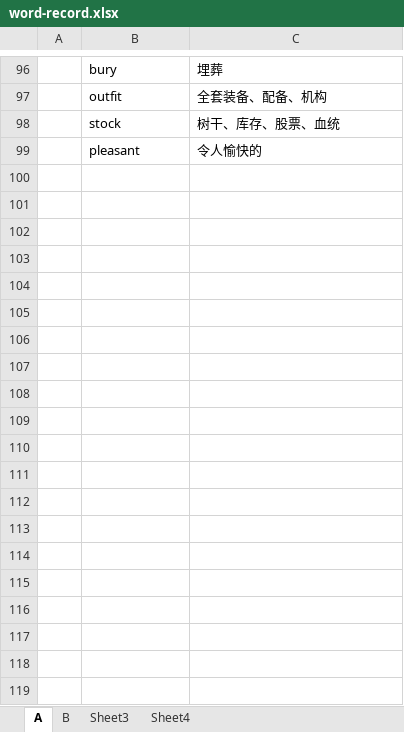
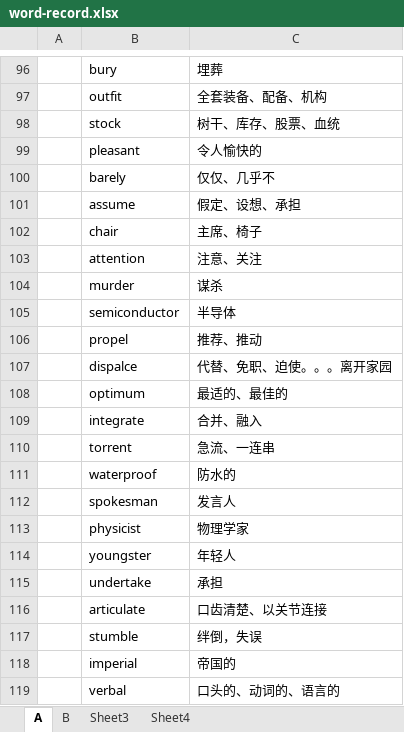
Before and after one commit to lvzhaolz/english-record, an Excel workbook: word-record.xlsx, sheet A, drawn as a sheet; only a part is shown, gaps mark what is left out; values as stored, in another font and other column widths than the file's, no borders; the diff covers the shown part only; the diff names each change by its address in the sheet, - before the commit and + after, or states it on an @@ line.

Commit message:
2021/2/20 更新

```diff
--- a/word-record.xlsx (sheet A)
+++ b/word-record.xlsx (sheet A)
+row 100:  | barely | 仅仅、几乎不
+row 101:  | assume | 假定、设想、承担
+row 102:  | chair | 主席、椅子
+row 103:  | attention | 注意、关注
+row 104:  | murder | 谋杀
+row 105:  | semiconductor | 半导体
+row 106:  | propel | 推荐、推动
+row 107:  | dispalce | 代替、免职、迫使。。。离开家园
+row 108:  | optimum | 最适的、最佳的
+row 109:  | integrate | 合并、融入
+row 110:  | torrent | 急流、一连串
+row 111:  | waterproof | 防水的
+row 112:  | spokesman | 发言人
+row 113:  | physicist | 物理学家
+row 114:  | youngster | 年轻人
+row 115:  | undertake | 承担
+row 116:  | articulate | 口齿清楚、以关节连接
+row 117:  | stumble | 绊倒，失误
+row 118:  | imperial | 帝国的
+row 119:  | verbal | 口头的、动词的、语言的
```
Also changed, not shown: 109 added rows elsewhere in this sheet.
